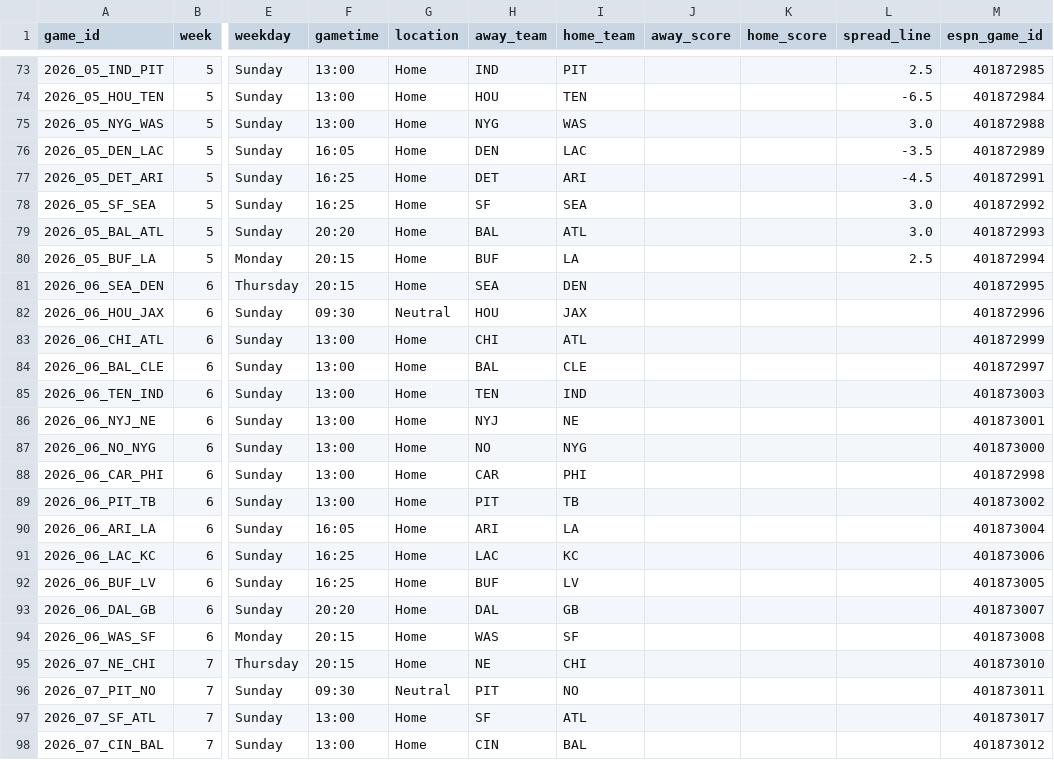
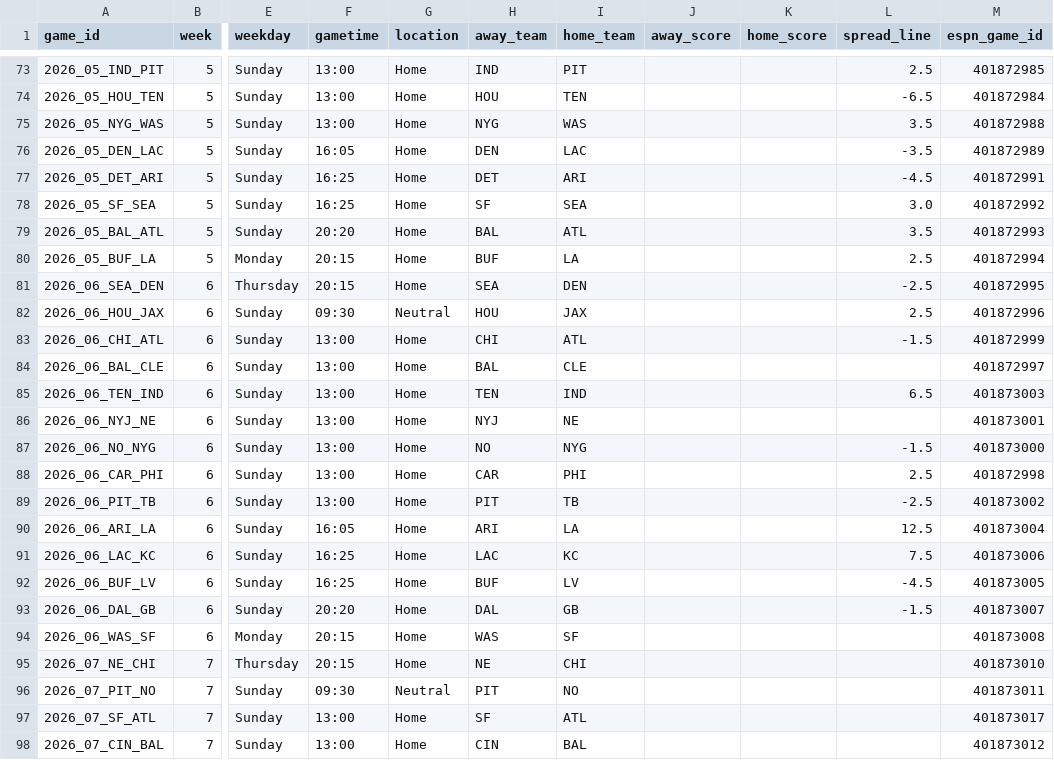
Before and after one commit to jasondchew/nfl-derby-26-27, a CSV file: data/games.csv, drawn as a sheet; only a part is shown, gaps mark what is left out; the diff names each change by its address in the sheet, - before the commit and + after, or states it on an @@ line.

```diff
--- a/data/games.csv
+++ b/data/games.csv
-L75 (spread_line): 3.0
+L75 (spread_line): 3.5
-L79 (spread_line): 3.0
+L79 (spread_line): 3.5
-L81 (spread_line): (empty)
+L81 (spread_line): -2.5
-L82 (spread_line): (empty)
+L82 (spread_line): 2.5
-L83 (spread_line): (empty)
+L83 (spread_line): -1.5
-L85 (spread_line): (empty)
+L85 (spread_line): 6.5
-L87 (spread_line): (empty)
+L87 (spread_line): -1.5
-L88 (spread_line): (empty)
+L88 (spread_line): 2.5
-L89 (spread_line): (empty)
+L89 (spread_line): -2.5
-L90 (spread_line): (empty)
+L90 (spread_line): 12.5
-L91 (spread_line): (empty)
+L91 (spread_line): 7.5
-L92 (spread_line): (empty)
+L92 (spread_line): -4.5
-L93 (spread_line): (empty)
+L93 (spread_line): -1.5
```
Also changed, not shown: 1 other file.
